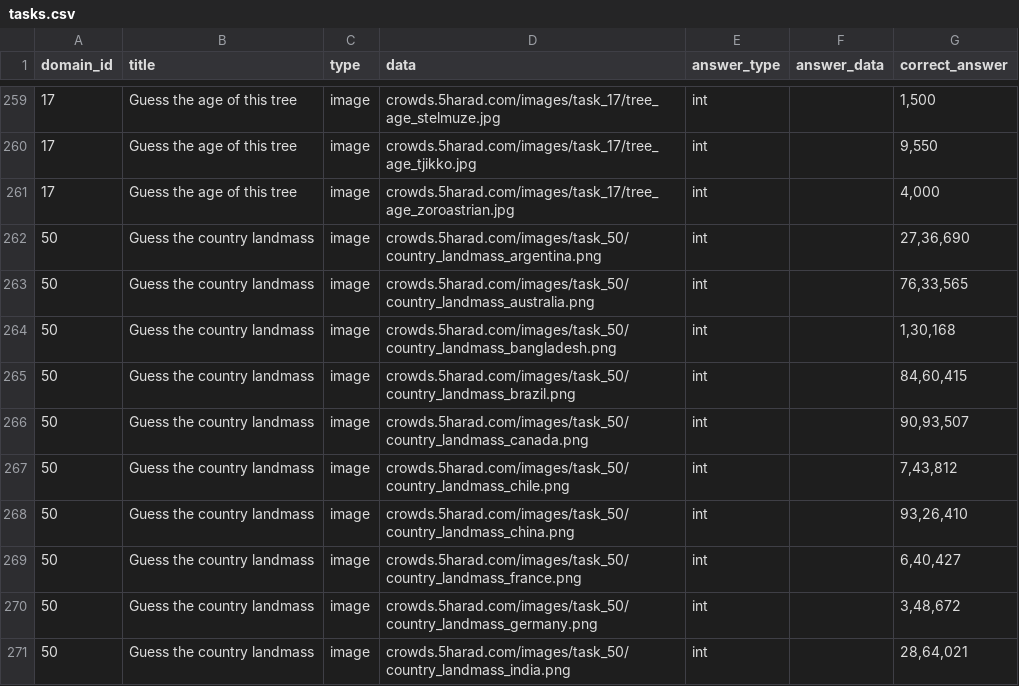
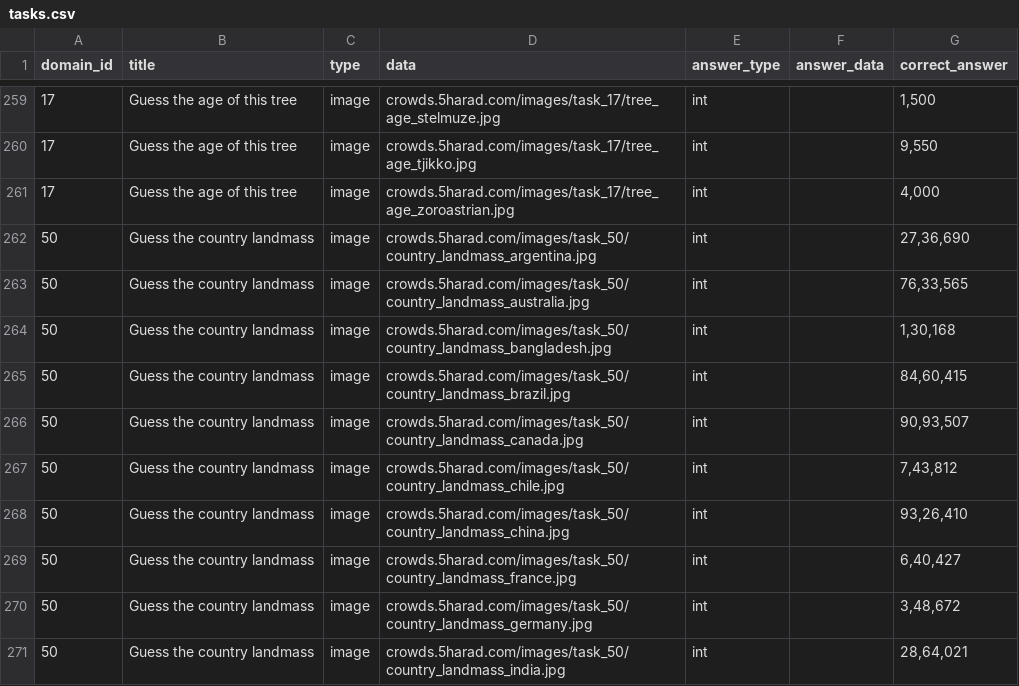
Before and after one commit to alok-sm/crowdsBackend, a CSV file: database/seeds/tasks.csv, drawn as a sheet; only a part is shown, gaps mark what is left out; the diff covers the shown part only; the diff names each change by its address in the sheet, - before the commit and + after, or states it on an @@ line.

Commit message:
fixed image location

```diff
--- a/database/seeds/tasks.csv
+++ b/database/seeds/tasks.csv
-D262 (data): crowds.5harad.com/images/task_50/country_landmass_argentina.png
+D262 (data): crowds.5harad.com/images/task_50/country_landmass_argentina.jpg
-D263 (data): crowds.5harad.com/images/task_50/country_landmass_australia.png
+D263 (data): crowds.5harad.com/images/task_50/country_landmass_australia.jpg
-D264 (data): crowds.5harad.com/images/task_50/country_landmass_bangladesh.png
+D264 (data): crowds.5harad.com/images/task_50/country_landmass_bangladesh.jpg
-D265 (data): crowds.5harad.com/images/task_50/country_landmass_brazil.png
+D265 (data): crowds.5harad.com/images/task_50/country_landmass_brazil.jpg
-D266 (data): crowds.5harad.com/images/task_50/country_landmass_canada.png
+D266 (data): crowds.5harad.com/images/task_50/country_landmass_canada.jpg
-D267 (data): crowds.5harad.com/images/task_50/country_landmass_chile.png
+D267 (data): crowds.5harad.com/images/task_50/country_landmass_chile.jpg
-D268 (data): crowds.5harad.com/images/task_50/country_landmass_china.png
+D268 (data): crowds.5harad.com/images/task_50/country_landmass_china.jpg
-D269 (data): crowds.5harad.com/images/task_50/country_landmass_france.png
+D269 (data): crowds.5harad.com/images/task_50/country_landmass_france.jpg
-D270 (data): crowds.5harad.com/images/task_50/country_landmass_germany.png
+D270 (data): crowds.5harad.com/images/task_50/country_landmass_germany.jpg
-D271 (data): crowds.5harad.com/images/task_50/country_landmass_india.png
+D271 (data): crowds.5harad.com/images/task_50/country_landmass_india.jpg
```
Also changed, not shown: 55 edited cells elsewhere in this file, 1 other file.
